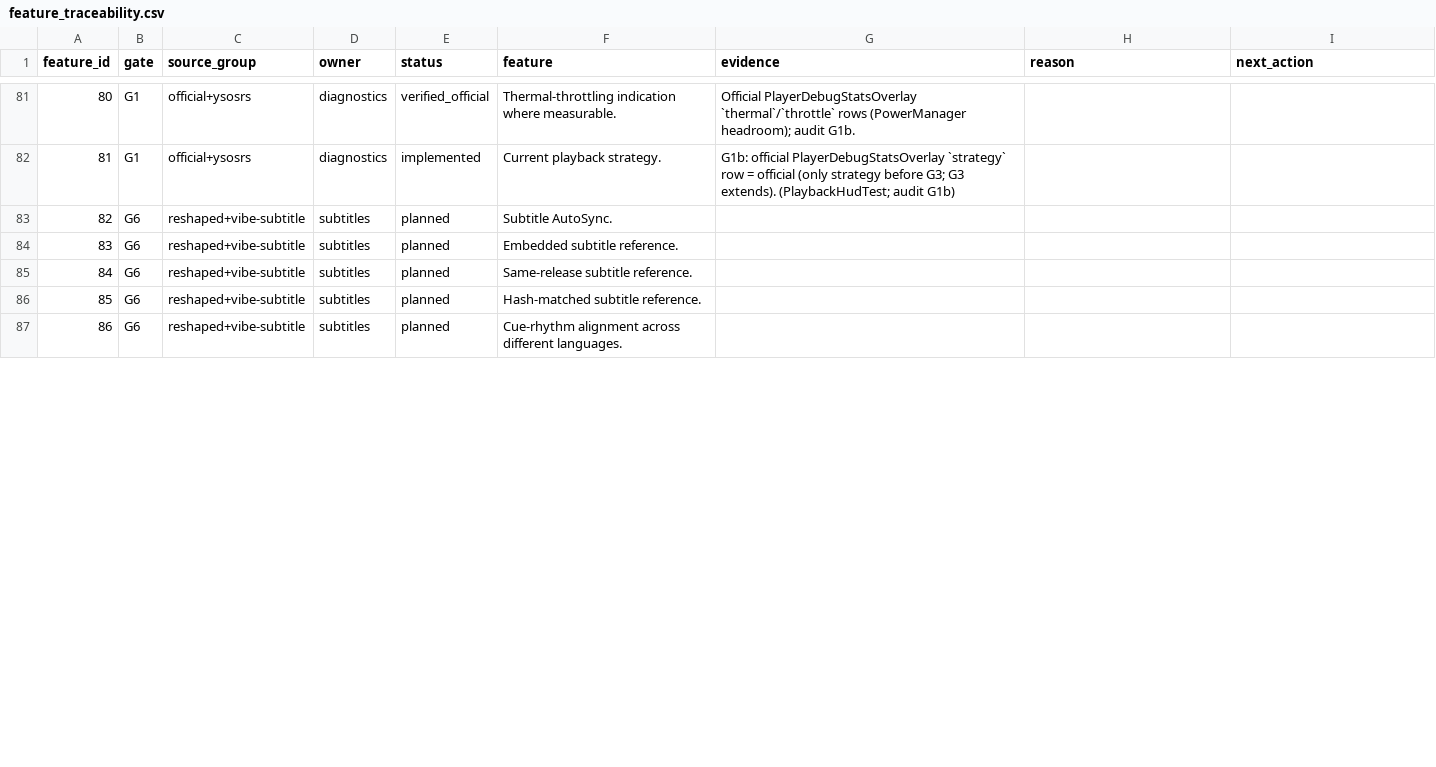
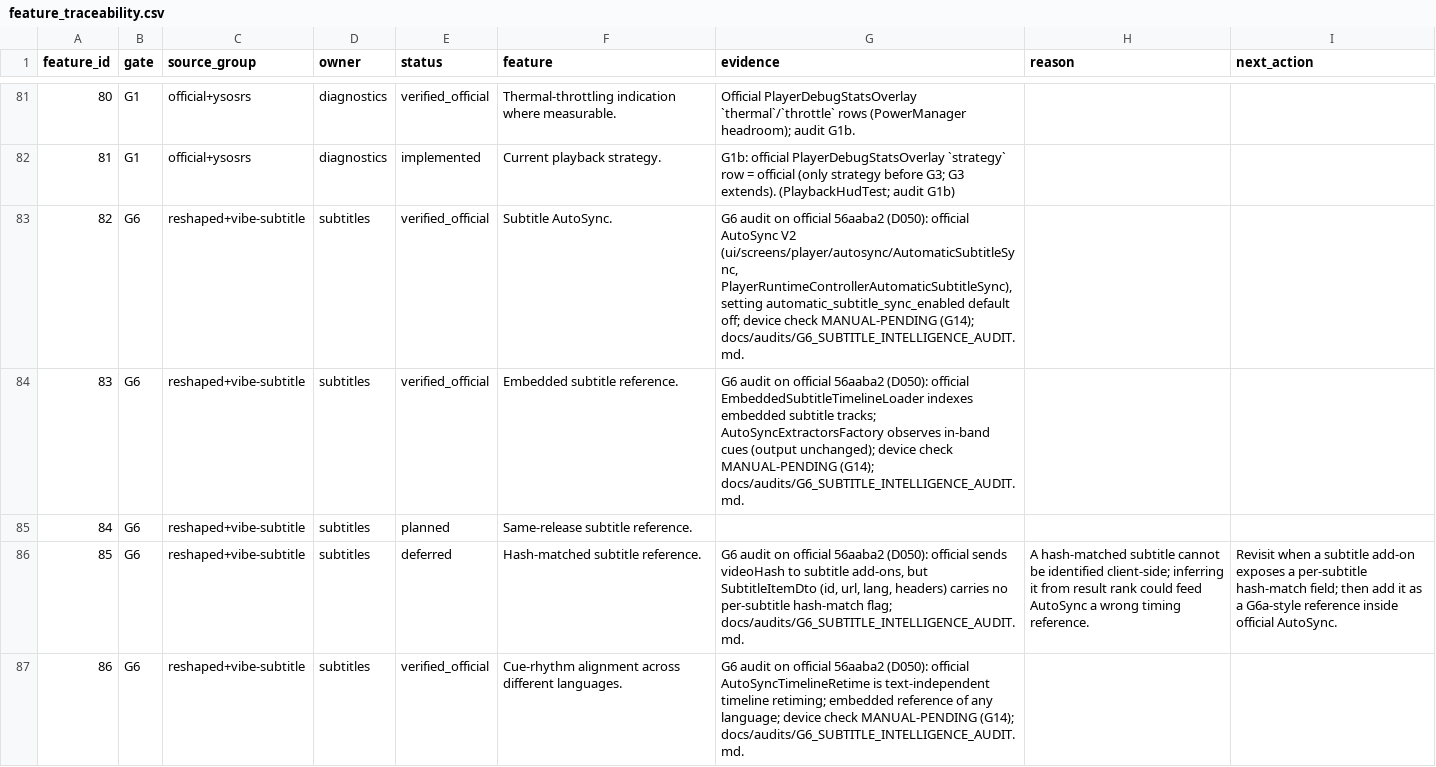
Before and after one commit to alrithy/NuvioTV, a CSV file: integration/feature_traceability.csv, drawn as a sheet; only a part is shown, gaps mark what is left out; the diff covers the shown part only.

```diff
--- a/integration/feature_traceability.csv
+++ b/integration/feature_traceability.csv
@@ -82,6 +82,6 @@ feature_id,gate,source_group,owner,status,feature,evidence,reason,next_action
 81,G1,official+ysosrs,diagnostics,implemented,Current playback strategy.,G1b: official PlayerDebugStatsOverlay `strategy` row = official (only strategy before G3; G3 extends). (PlaybackHudTest; audit G1b),,
-82,G6,reshaped+vibe-subtitle,subtitles,planned,Subtitle AutoSync.,,,
-83,G6,reshaped+vibe-subtitle,subtitles,planned,Embedded subtitle reference.,,,
+82,G6,reshaped+vibe-subtitle,subtitles,verified_official,Subtitle AutoSync.,"G6 audit on official 56aaba2 (D050): official AutoSync V2 (ui/screens/player/autosync/AutomaticSubtitleSync, PlayerRuntimeControllerAutomaticSubtitleSync), setting automatic_subtitle_sync_enabled default off; device check MANUAL-PENDING (G14); docs/audits/G6_SUBTITLE_INTELLIGENCE_AUDIT.md.",,
+83,G6,reshaped+vibe-subtitle,subtitles,verified_official,Embedded subtitle reference.,G6 audit on official 56aaba2 (D050): official EmbeddedSubtitleTimelineLoader indexes embedded subtitle tracks; AutoSyncExtractorsFactory observes in-band cues (output unchanged); device check MANUAL-PENDING (G14); docs/audits/G6_SUBTITLE_INTELLIGENCE_AUDIT.md.,,
 84,G6,reshaped+vibe-subtitle,subtitles,planned,Same-release subtitle reference.,,,
-85,G6,reshaped+vibe-subtitle,subtitles,planned,Hash-matched subtitle reference.,,,
-86,G6,reshaped+vibe-subtitle,subtitles,planned,Cue-rhythm alignment across different languages.,,,
+85,G6,reshaped+vibe-subtitle,subtitles,deferred,Hash-matched subtitle reference.,"G6 audit on official 56aaba2 (D050): official sends videoHash to subtitle add-ons, but SubtitleItemDto (id, url, lang, headers) carries no per-subtitle hash-match flag; docs/audits/G6_SUBTITLE_INTELLIGENCE_AUDIT.md.",A hash-matched subtitle cannot be identified client-side; inferring it from result rank could feed AutoSync a wrong timing reference.,Revisit when a subtitle add-on exposes a per-subtitle hash-match field; then add it as a G6a-style reference inside official AutoSync.
+86,G6,reshaped+vibe-subtitle,subtitles,verified_official,Cue-rhythm alignment across different languages.,G6 audit on official 56aaba2 (D050): official AutoSyncTimelineRetime is text-independent timeline retiming; embedded reference of any language; device check MANUAL-PENDING (G14); docs/audits/G6_SUBTITLE_INTELLIGENCE_AUDIT.md.,,
```
Also changed, not shown: 30 edited cells elsewhere in this file, 5 other files.
